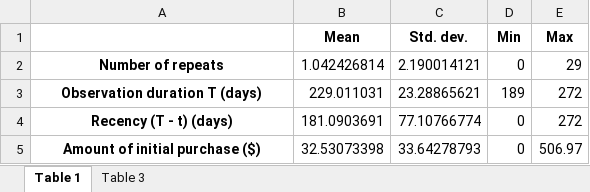
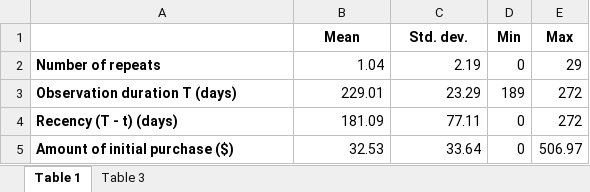
Before and after one commit to lucagem29/mcmc_clv_model, an Excel workbook: Estimation/estimation_summaries.xlsx, sheet Table 1, drawn as a sheet; values as stored, in another font and other column widths than the file's, no borders; the diff names each change by its address in the sheet, - before the commit and + after, or states it on an @@ line.

Commit message:
modified:   Estimation/estimation_summaries.xlsx

```diff
--- a/Estimation/estimation_summaries.xlsx (sheet Table 1)
+++ b/Estimation/estimation_summaries.xlsx (sheet Table 1)
-A2:A5 alignment: center
+A2:A5 alignment: left
-B2 (Mean): 1.042426814
+B2 (Mean): 1.04
-C2 (Std. dev.): 2.190014121
+C2 (Std. dev.): 2.19
-B3 (Mean): 229.011031
+B3 (Mean): 229.01
-C3 (Std. dev.): 23.28865621
+C3 (Std. dev.): 23.29
-B4 (Mean): 181.0903691
+B4 (Mean): 181.09
-C4 (Std. dev.): 77.10766774
+C4 (Std. dev.): 77.11
-B5 (Mean): 32.53073398
+B5 (Mean): 32.53
-C5 (Std. dev.): 33.64278793
+C5 (Std. dev.): 33.64
```
Also changed, not shown: sheet Table 3, 1 other file.
